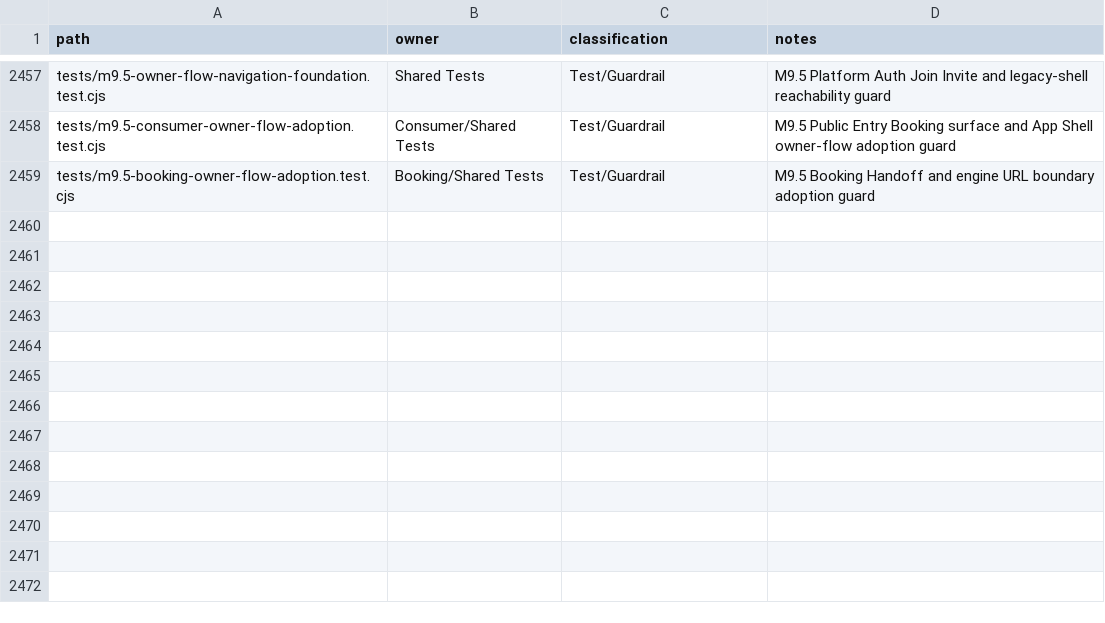
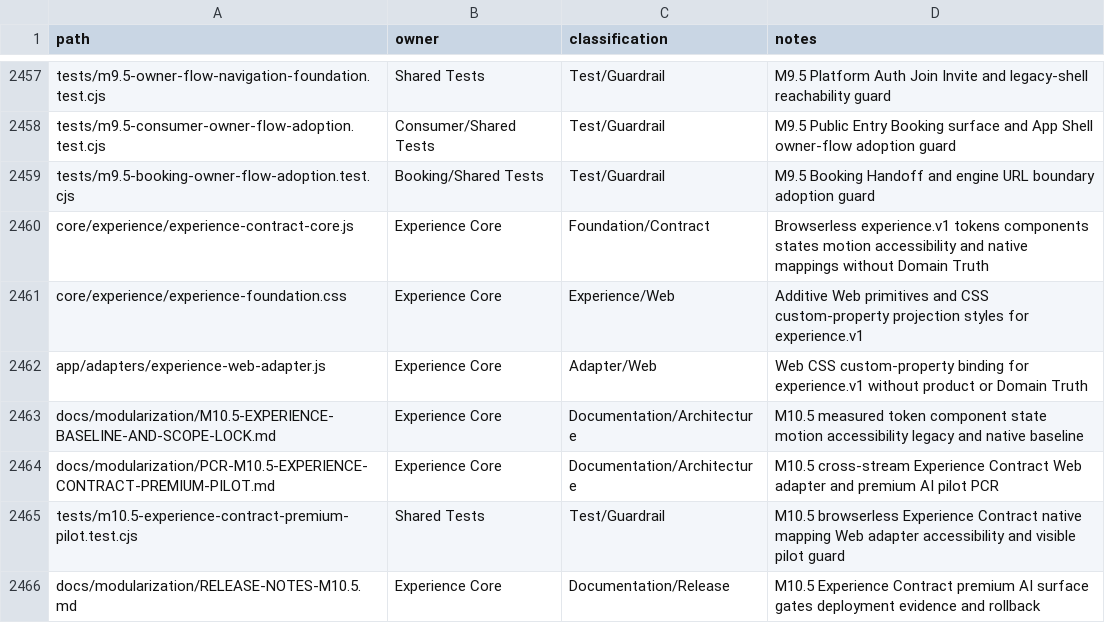
Before and after one commit to fklaas/luvia, a CSV file: docs/modularization/FILE-OWNERSHIP.csv, drawn as a sheet; only a part is shown, gaps mark what is left out; the diff names each change by its address in the sheet, - before the commit and + after, or states it on an @@ line.

Commit message:
feat(experience): establish M10.5 contract and premium AI surface

```diff
--- a/docs/modularization/FILE-OWNERSHIP.csv
+++ b/docs/modularization/FILE-OWNERSHIP.csv
+row 2460: core/experience/experience-contract-core.js | Experience Core | Foundation/Contract | Browserless experience.v1 tokens components states motion accessibility and native mappings without Domain Truth
+row 2461: core/experience/experience-foundation.css | Experience Core | Experience/Web | Additive Web primitives and CSS custom-property projection styles for experience.v1
+row 2462: app/adapters/experience-web-adapter.js | Experience Core | Adapter/Web | Web CSS custom-property binding for experience.v1 without product or Domain Truth
+row 2463: docs/modularization/M10.5-EXPERIENCE-BASELINE-AND-SCOPE-LOCK.md | Experience Core | Documentation/Architecture | M10.5 measured token component state motion accessibility legacy and native baseline
+row 2464: docs/modularization/PCR-M10.5-EXPERIENCE-CONTRACT-PREMIUM-PILOT.md | Experience Core | Documentation/Architecture | M10.5 cross-stream Experience Contract Web adapter and premium AI pilot PCR
+row 2465: tests/m10.5-experience-contract-premium-pilot.test.cjs | Shared Tests | Test/Guardrail | M10.5 browserless Experience Contract native mapping Web adapter accessibility and visible pilot guard
+row 2466: docs/modularization/RELEASE-NOTES-M10.5.md | Experience Core | Documentation/Release | M10.5 Experience Contract premium AI surface gates deployment evidence and rollback
```
Also changed, not shown: 26 other files.
